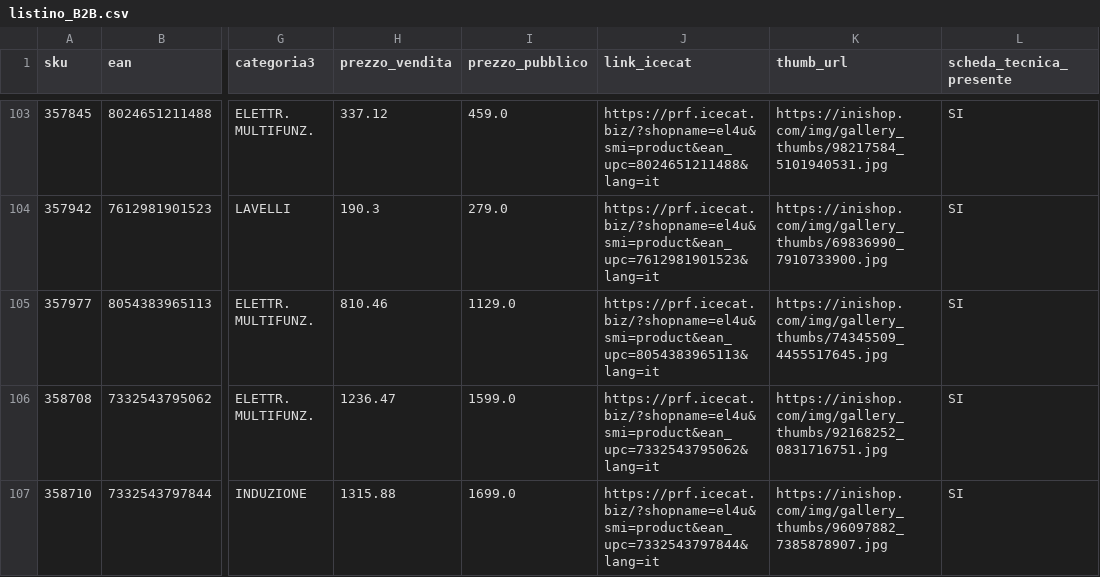
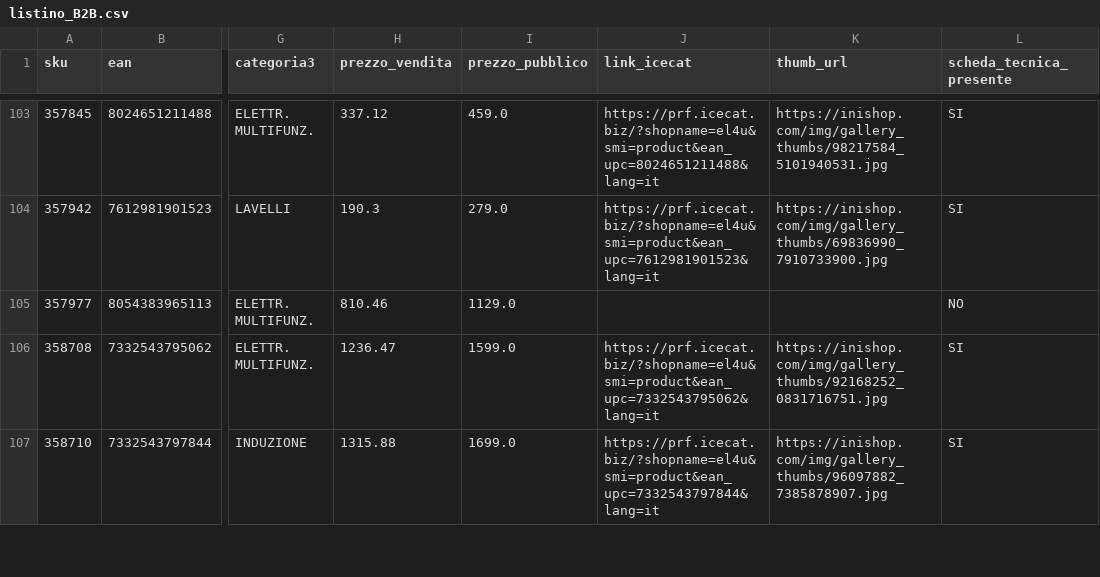
Before and after one commit to el4u-b2b/listino-b2b, a CSV file: listino_B2B.csv, drawn as a sheet; only a part is shown, gaps mark what is left out; the diff covers the shown part only; the diff names each change by its address in the sheet, - before the commit and + after, or states it on an @@ line.

```diff
--- a/listino_B2B.csv
+++ b/listino_B2B.csv
-J105 (link_icecat): https://prf.icecat.biz/?shopname=el4u&smi=product&ean_upc=8054383965113&lang=it
+J105 (link_icecat): (empty)
-K105 (thumb_url): https://inishop.com/img/gallery_thumbs/74345509_4455517645.jpg
+K105 (thumb_url): (empty)
-L105 (scheda_tecnica_presente): SI
+L105 (scheda_tecnica_presente): NO
```
Also changed, not shown: 1 removed row elsewhere in this file, 1 other file.
